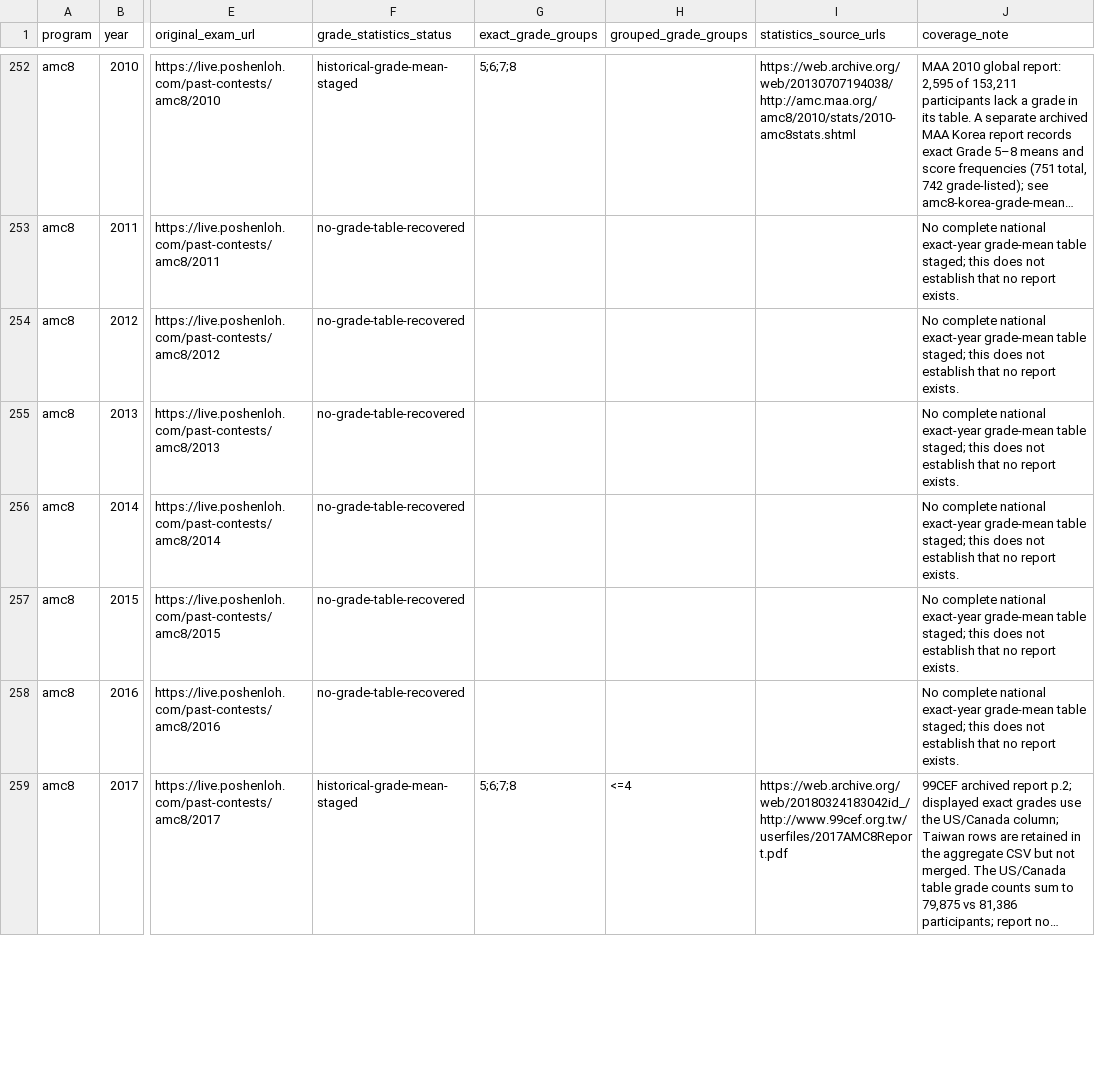
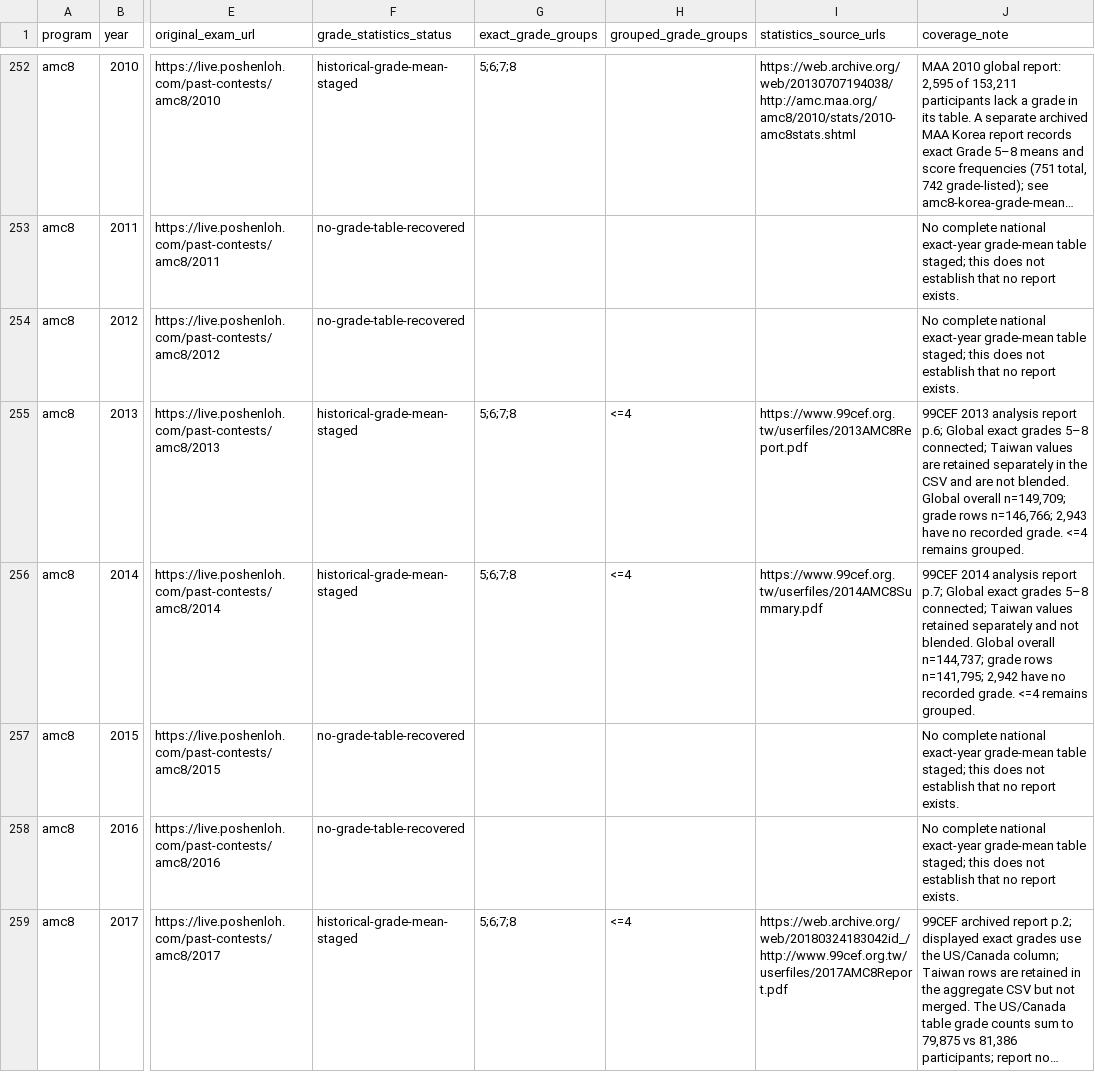
Before and after one commit to docssam1/lete-on, a CSV file: boarding-school-math/competition/historical-amc-grade/amc-grade-reference-coverage-by-paper.csv, drawn as a sheet; only a part is shown, gaps mark what is left out; long unchanged cells end in …; the diff names each change by its address in the sheet, - before the commit and + after, or states it on an @@ line.

Commit message:
Add AMC 8 2013-2014 grade references

```diff
--- a/boarding-school-math/competition/historical-amc-grade/amc-grade-reference-coverage-by-paper.csv
+++ b/boarding-school-math/competition/historical-amc-grade/amc-grade-reference-coverage-by-paper.csv
-F255:F256 (grade_statistics_status): no-grade-table-recovered
+F255:F256 (grade_statistics_status): historical-grade-mean-staged
-G255:G256 (exact_grade_groups): (empty)
+G255:G256 (exact_grade_groups): 5;6;7;8
-H255:H256 (grouped_grade_groups): (empty)
+H255:H256 (grouped_grade_groups): <=4
-I255 (statistics_source_urls): (empty)
+I255 (statistics_source_urls): https://www.99cef.org.tw/userfiles/2013AMC8Report.pdf
-J255 (coverage_note): No complete national exact-year grade-mean table staged; this does not establish that no report exists.
+J255 (coverage_note): 99CEF 2013 analysis report p.6; Global exact grades 5–8 connected; Taiwan values are retained separately in the CSV and are not blended. Global overall n=149,709; grade rows n=146,766; 2,943 have no recorded grade. <=4 remains grouped.
-I256 (statistics_source_urls): (empty)
+I256 (statistics_source_urls): https://www.99cef.org.tw/userfiles/2014AMC8Summary.pdf
-J256 (coverage_note): No complete national exact-year grade-mean table staged; this does not establish that no report exists.
+J256 (coverage_note): 99CEF 2014 analysis report p.7; Global exact grades 5–8 connected; Taiwan values retained separately and not blended. Global overall n=144,737; grade rows n=141,795; 2,942 have no recorded grade. <=4 remains grouped.
```
Also changed, not shown: 7 other files.
